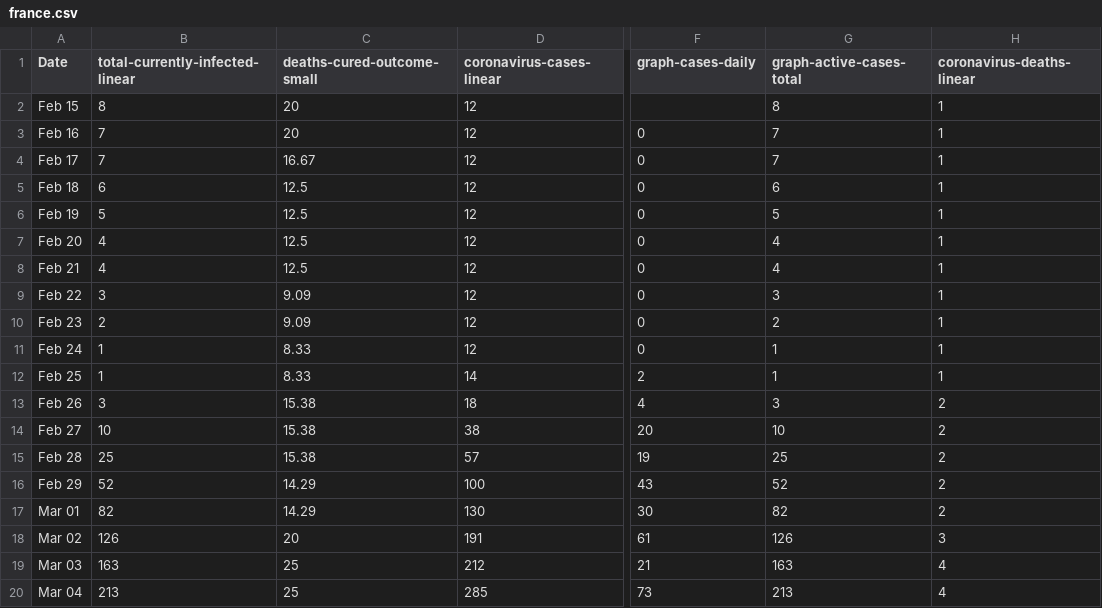
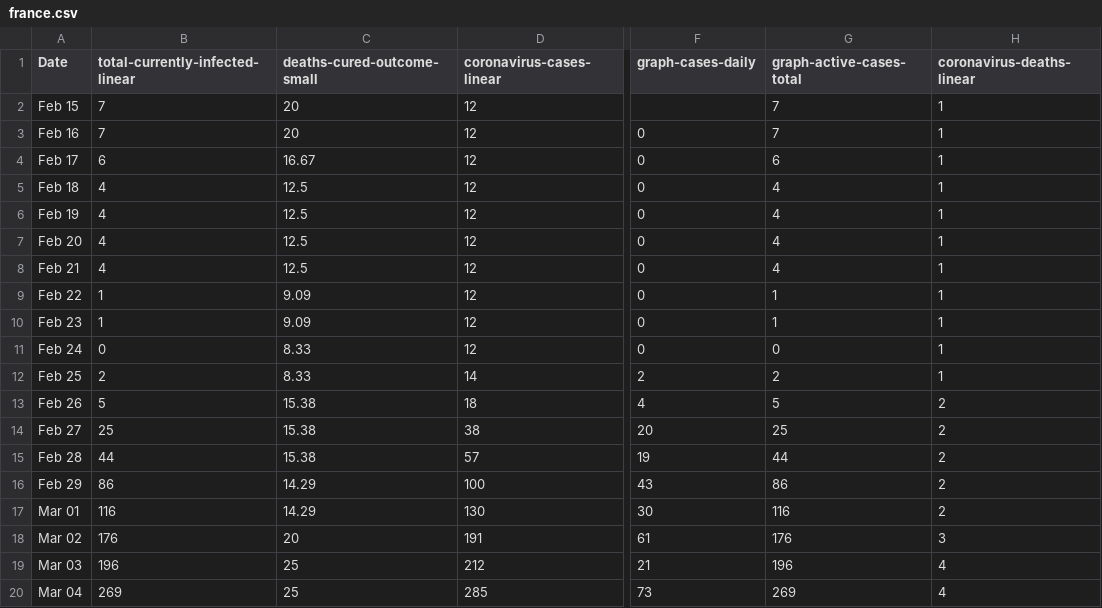
Before and after one commit to uvafan/forecasting, a CSV file: data/worldometers/france.csv, drawn as a sheet; only a part is shown, gaps mark what is left out; the diff covers the shown part only; the diff names each change by its address in the sheet, - before the commit and + after, or states it on an @@ line.

```diff
--- a/data/worldometers/france.csv
+++ b/data/worldometers/france.csv
-B2 (total-currently-infected-linear): 8
+B2 (total-currently-infected-linear): 7
-G2 (graph-active-cases-total): 8
+G2 (graph-active-cases-total): 7
-B4 (total-currently-infected-linear): 7
+B4 (total-currently-infected-linear): 6
-G4 (graph-active-cases-total): 7
+G4 (graph-active-cases-total): 6
-B5 (total-currently-infected-linear): 6
+B5 (total-currently-infected-linear): 4
-G5 (graph-active-cases-total): 6
+G5 (graph-active-cases-total): 4
-B6 (total-currently-infected-linear): 5
+B6 (total-currently-infected-linear): 4
-G6 (graph-active-cases-total): 5
+G6 (graph-active-cases-total): 4
-B9 (total-currently-infected-linear): 3
+B9 (total-currently-infected-linear): 1
-G9 (graph-active-cases-total): 3
+G9 (graph-active-cases-total): 1
-B10 (total-currently-infected-linear): 2
+B10 (total-currently-infected-linear): 1
-G10 (graph-active-cases-total): 2
+G10 (graph-active-cases-total): 1
-B11 (total-currently-infected-linear): 1
+B11 (total-currently-infected-linear): 0
-G11 (graph-active-cases-total): 1
+G11 (graph-active-cases-total): 0
-B12 (total-currently-infected-linear): 1
+B12 (total-currently-infected-linear): 2
-G12 (graph-active-cases-total): 1
+G12 (graph-active-cases-total): 2
-B13 (total-currently-infected-linear): 3
+B13 (total-currently-infected-linear): 5
-G13 (graph-active-cases-total): 3
+G13 (graph-active-cases-total): 5
-B14 (total-currently-infected-linear): 10
+B14 (total-currently-infected-linear): 25
-G14 (graph-active-cases-total): 10
+G14 (graph-active-cases-total): 25
-B15 (total-currently-infected-linear): 25
+B15 (total-currently-infected-linear): 44
-G15 (graph-active-cases-total): 25
+G15 (graph-active-cases-total): 44
-B16 (total-currently-infected-linear): 52
+B16 (total-currently-infected-linear): 86
-G16 (graph-active-cases-total): 52
+G16 (graph-active-cases-total): 86
-B17 (total-currently-infected-linear): 82
+B17 (total-currently-infected-linear): 116
-G17 (graph-active-cases-total): 82
+G17 (graph-active-cases-total): 116
-B18 (total-currently-infected-linear): 126
+B18 (total-currently-infected-linear): 176
-G18 (graph-active-cases-total): 126
+G18 (graph-active-cases-total): 176
-B19 (total-currently-infected-linear): 163
+B19 (total-currently-infected-linear): 196
-G19 (graph-active-cases-total): 163
+G19 (graph-active-cases-total): 196
-B20 (total-currently-infected-linear): 213
+B20 (total-currently-infected-linear): 269
-G20 (graph-active-cases-total): 213
+G20 (graph-active-cases-total): 269
```
Also changed, not shown: 4 added rows and 120 edited cells elsewhere in this file, data/worldometers/brazil.csv, data/worldometers/germany.csv, 7 other files.
